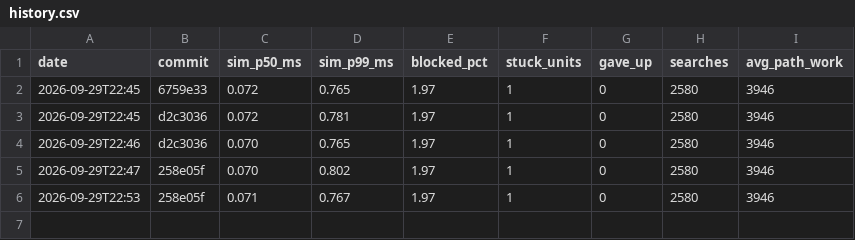
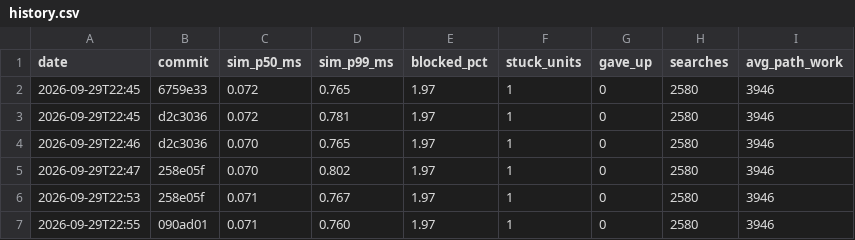
Before and after one commit to DigiMonk73/Empires, a CSV file: docs/metrics/history.csv, drawn as a sheet; the diff names each change by its address in the sheet, - before the commit and + after, or states it on an @@ line.

```diff
--- a/docs/metrics/history.csv
+++ b/docs/metrics/history.csv
+row 7: 2026-09-29T22:55 | 090ad01 | 0.071 | 0.760 | 1.97 | 1 | 0 | 2580 | 3946
```
Also changed, not shown: 7 other files.
